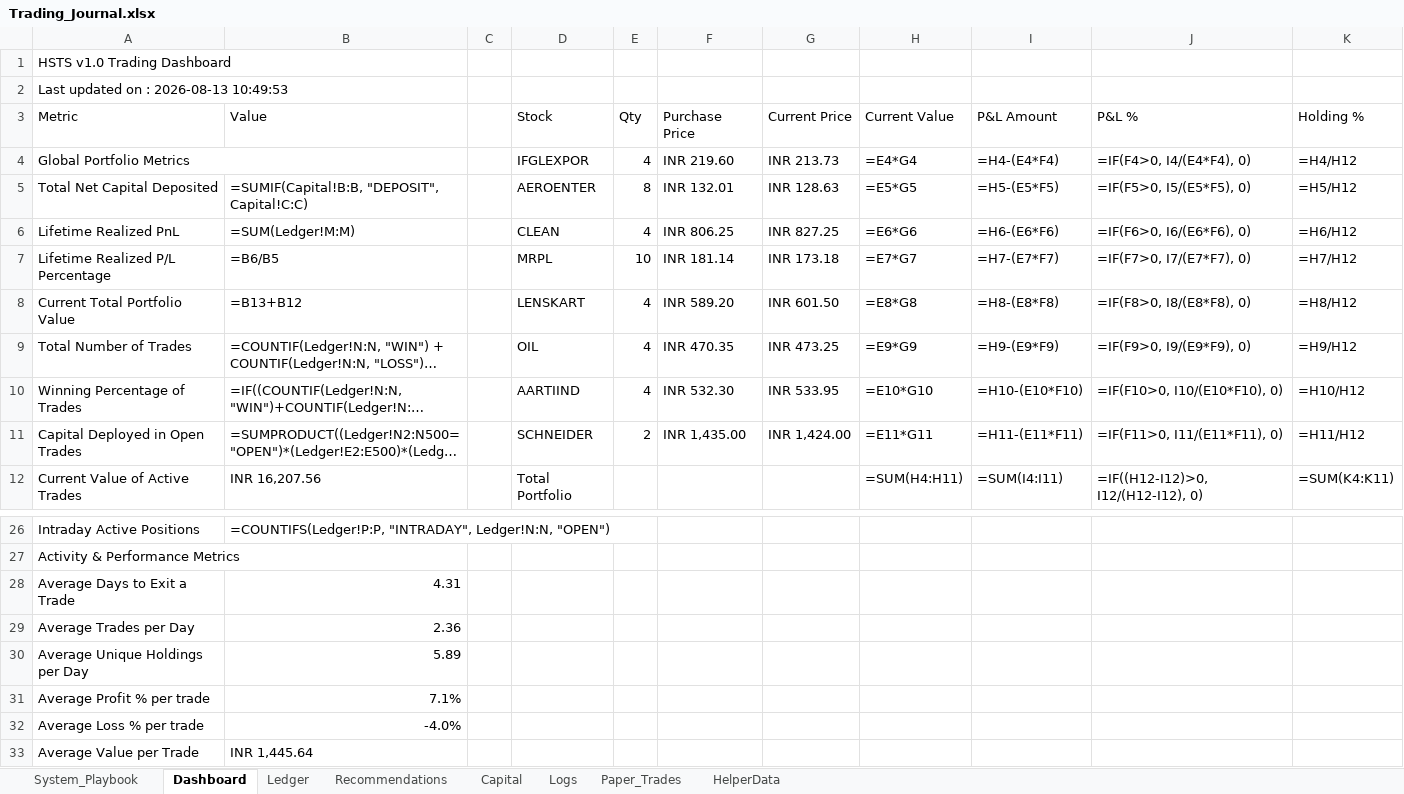
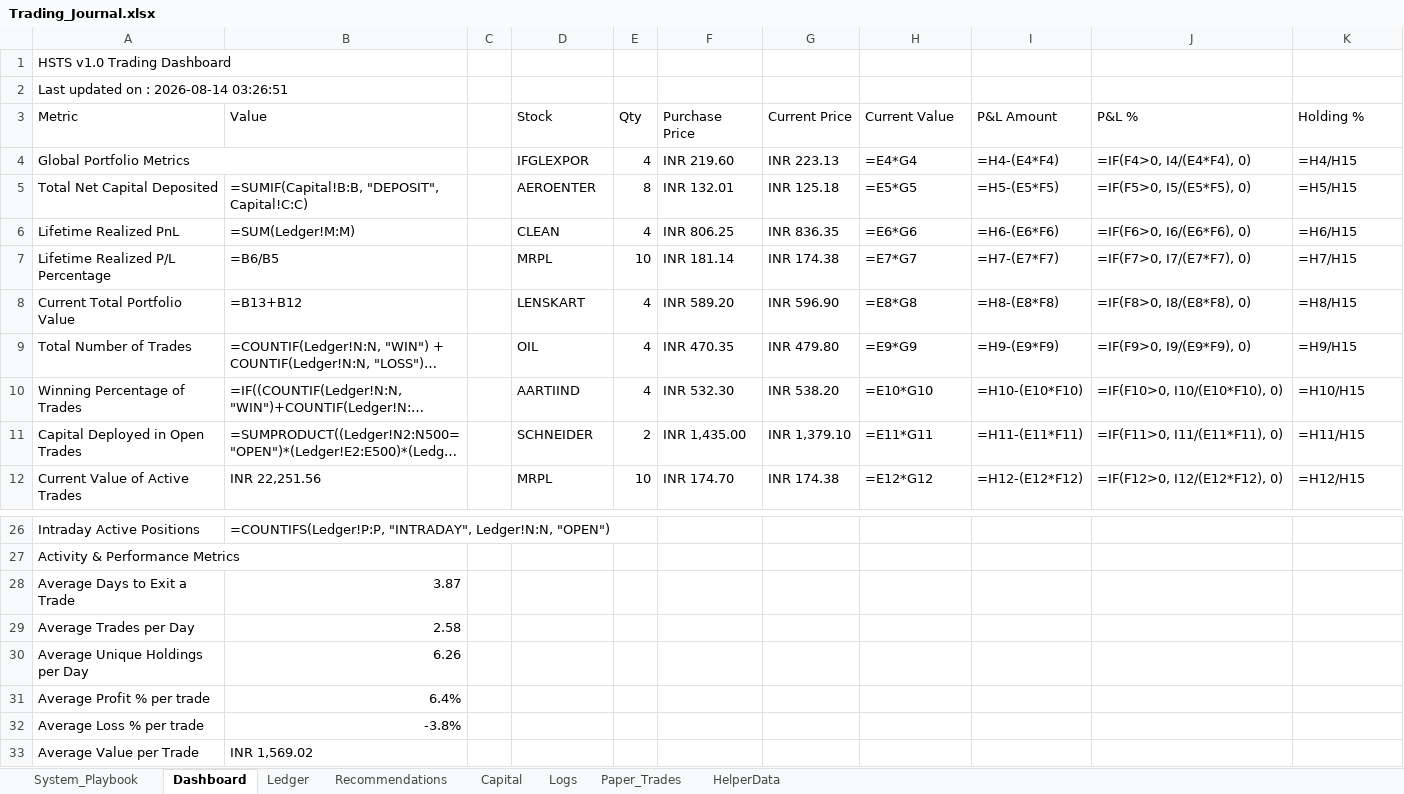
Before and after one commit to SyedTousifMasood/HalaalTrading, an Excel workbook: Trading_Journal.xlsx, sheet Dashboard, drawn as a sheet; only a part is shown, gaps mark what is left out; long unchanged cells end in …; values as stored, in another font and other column widths than the file's, no cell formats; formulas without a stored value are shown as written; charts and pictures not drawn; the diff covers the shown part only; the diff names each change by its address in the sheet, - before the commit and + after, or states it on an @@ line.

```diff
--- a/Trading_Journal.xlsx (sheet Dashboard)
+++ b/Trading_Journal.xlsx (sheet Dashboard)
-A2 (Metric): Last updated on : 2026-08-13 10:49:53
+A2 (Metric): Last updated on : 2026-08-14 03:26:51
-G4 (Current Price): INR 213.73
+G4 (Current Price): INR 223.13
-K4 (Holding %): =H4/H12
+K4 (Holding %): =H4/H15
-G5 (Current Price): INR 128.63
+G5 (Current Price): INR 125.18
-K5 (Holding %): =H5/H12
+K5 (Holding %): =H5/H15
-G6 (Current Price): INR 827.25
+G6 (Current Price): INR 836.35
-K6 (Holding %): =H6/H12
+K6 (Holding %): =H6/H15
-G7 (Current Price): INR 173.18
+G7 (Current Price): INR 174.38
-K7 (Holding %): =H7/H12
+K7 (Holding %): =H7/H15
-G8 (Current Price): INR 601.50
+G8 (Current Price): INR 596.90
-K8 (Holding %): =H8/H12
+K8 (Holding %): =H8/H15
-G9 (Current Price): INR 473.25
+G9 (Current Price): INR 479.80
-K9 (Holding %): =H9/H12
+K9 (Holding %): =H9/H15
-G10 (Current Price): INR 533.95
+G10 (Current Price): INR 538.20
-K10 (Holding %): =H10/H12
+K10 (Holding %): =H10/H15
-G11 (Current Price): INR 1,424.00
+G11 (Current Price): INR 1,379.10
-K11 (Holding %): =H11/H12
+K11 (Holding %): =H11/H15
-B12 (Value): INR 16,207.56
+B12 (Value): INR 22,251.56
-D12 (Stock): Total Portfolio
+D12 (Stock): MRPL
-E12 (Qty): (empty)
+E12 (Qty): 10
-F12 (Purchase Price): (empty)
+F12 (Purchase Price): INR 174.70
-G12 (Current Price): (empty)
+G12 (Current Price): INR 174.38
-H12 (Current Value): =SUM(H4:H11)
+H12 (Current Value): =E12*G12
-I12 (P&L Amount): =SUM(I4:I11)
+I12 (P&L Amount): =H12-(E12*F12)
-J12 (P&L %): =IF((H12-I12)>0, I12/(H12-I12), 0)
+J12 (P&L %): =IF(F12>0, I12/(E12*F12), 0)
-K12 (Holding %): =SUM(K4:K11)
+K12 (Holding %): =H12/H15
-B28 (Value): 4.31
+B28 (Value): 3.87
-B29 (Value): 2.36
+B29 (Value): 2.58
-B30 (Value): 5.89
+B30 (Value): 6.26
-B31 (Value): 7.1%
+B31 (Value): 6.4%
-B32 (Value): -4.0%
+B32 (Value): -3.8%
-B33 (Value): INR 1,445.64
+B33 (Value): INR 1,569.02
```
Also changed, not shown: 22 edited cells elsewhere in this sheet, sheet Ledger, sheet Logs, sheet Capital, sheet HelperData, cell formats, charts or pictures, 1 other file.
